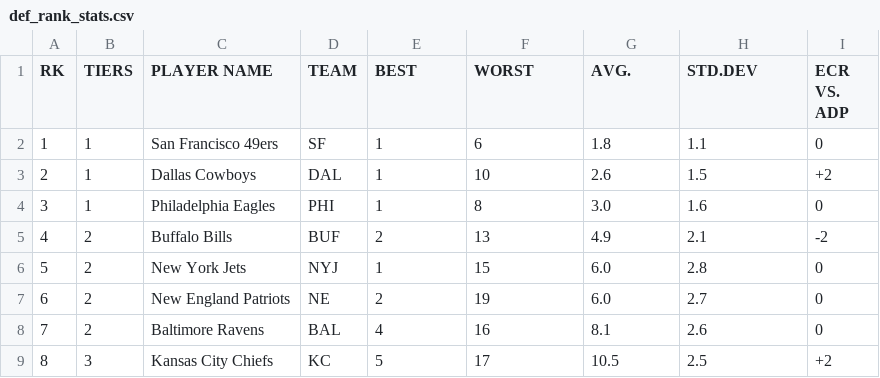
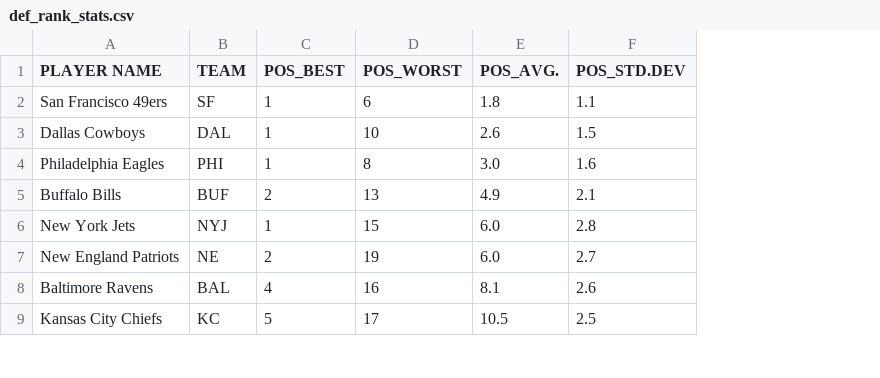
Before and after one commit to jmandzak/FFDataCollection, a CSV file: def_rank_stats.csv, drawn as a sheet; only a part is shown; removed rows and columns are numbered as before the commit, all else as after; the diff names each change by its address in the sheet, - before the commit and + after, or states it on an @@ line.

```diff
--- a/def_rank_stats.csv
+++ b/def_rank_stats.csv
-column A (RK), rows 2-9: 1 | 2 | 3 | 4 | 5 | 6 | 7 | 8
-column B (TIERS), rows 2-9: 1 | 1 | 1 | 2 | 2 | 2 | 2 | 3
-column I (ECR VS. ADP), rows 2-9: 0 | +2 | 0 | -2 | 0 | 0 | 0 | +2
-C1: BEST
+C1: POS_BEST
-D1: WORST
+D1: POS_WORST
-E1: AVG.
+E1: POS_AVG.
-F1: STD.DEV
+F1: POS_STD.DEV
```
Also changed, not shown: k_rank_stats.csv, qb_rank_stats.csv, 9 other files.
